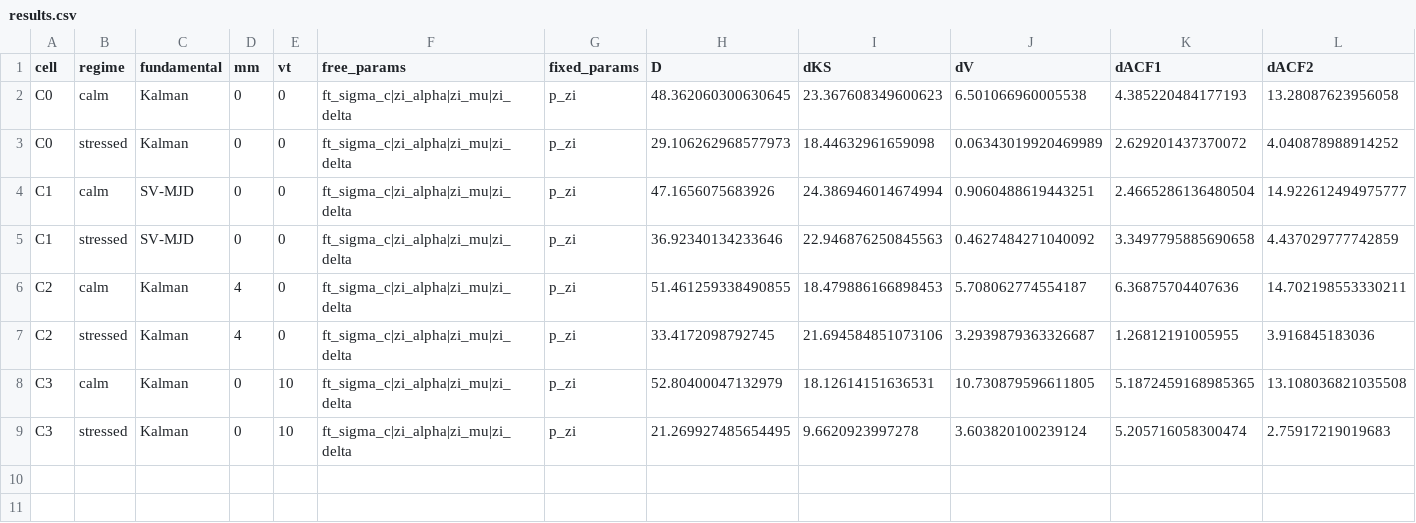
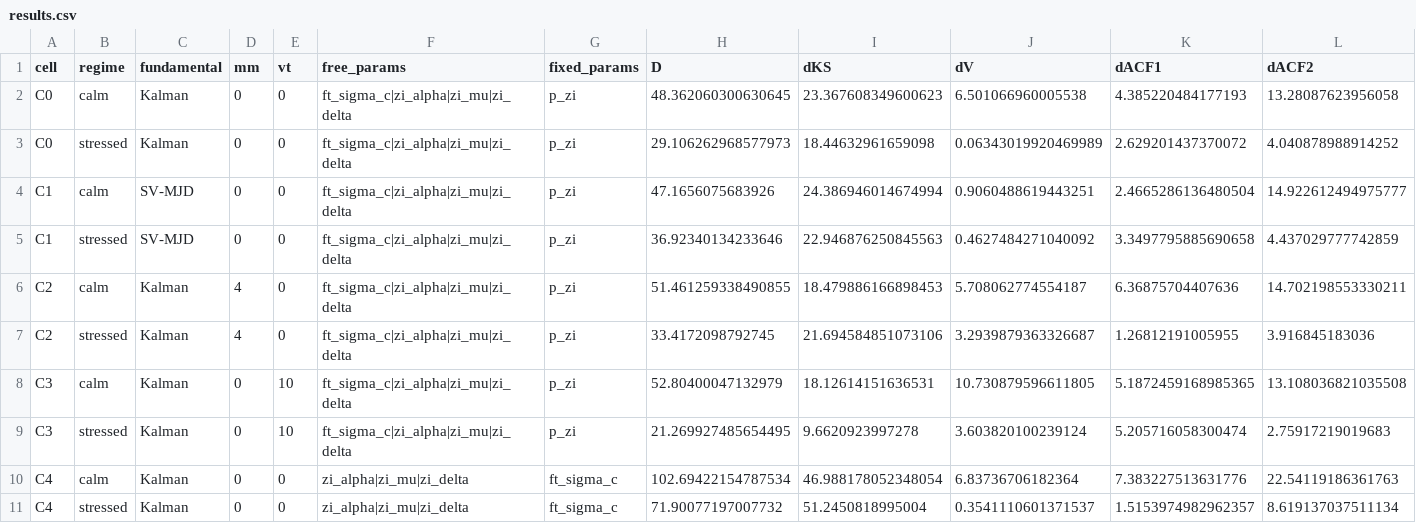
Before and after one commit to siddharthyashkukreja-cloud/MScThesis_ABM, a CSV file: ablation/results.csv, drawn as a sheet; only a part is shown; rows hold the shown columns only; the diff names each change by its address in the sheet, - before the commit and + after, or states it on an @@ line.

Commit message:
cell C4: fix ft_sigma_c=sqrt(390)

```diff
--- a/ablation/results.csv
+++ b/ablation/results.csv
+row 10: C4 | calm | Kalman | 0 | 0 | zi_alpha|zi_mu|zi_delta | ft_sigma_c | 102.69422154787534 | 46.988178052348054 | 6.83736706182364 | 7.383227513631776 | 22.54119186361763
+row 11: C4 | stressed | Kalman | 0 | 0 | zi_alpha|zi_mu|zi_delta | ft_sigma_c | 71.90077197007732 | 51.2450818995004 | 0.3541110601371537 | 1.5153974982962357 | 8.619137037511134
```
Also changed, not shown: 2 other files.
